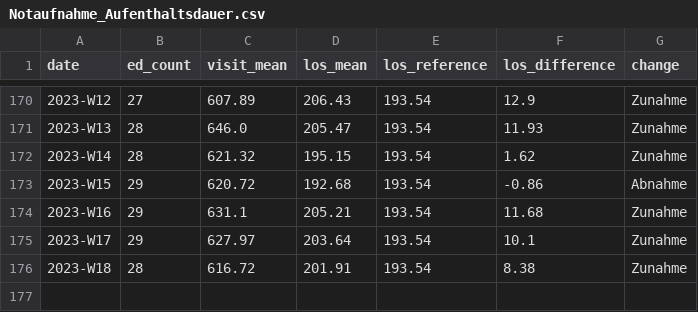
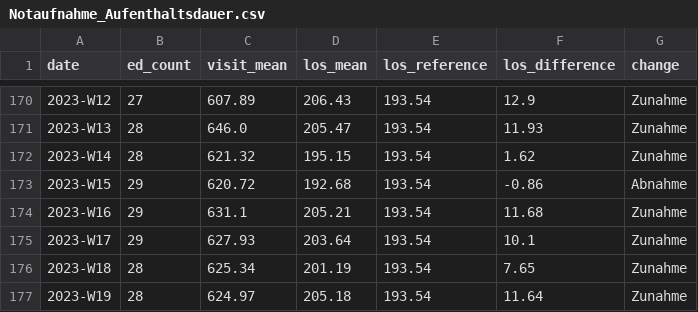
Before and after one commit to robert-koch-institut/AKTIN_Daten_zur_Aufenthaltsdauer_in_Notaufnahmen, a CSV file: Notaufnahme_Aufenthaltsdauer.csv, drawn as a sheet; only a part is shown, gaps mark what is left out.

```diff
--- a/Notaufnahme_Aufenthaltsdauer.csv
+++ b/Notaufnahme_Aufenthaltsdauer.csv
@@ -174,3 +174,4 @@ date,ed_count,visit_mean,los_mean,los_reference,los_difference,change
 2023-W16,29,631.1,205.21,193.54,11.68,Zunahme
-2023-W17,29,627.97,203.64,193.54,10.1,Zunahme
-2023-W18,28,616.72,201.91,193.54,8.38,Zunahme
+2023-W17,29,627.93,203.64,193.54,10.1,Zunahme
+2023-W18,28,625.34,201.19,193.54,7.65,Zunahme
+2023-W19,28,624.97,205.18,193.54,11.64,Zunahme
```
Also changed, not shown: 6 other files.
